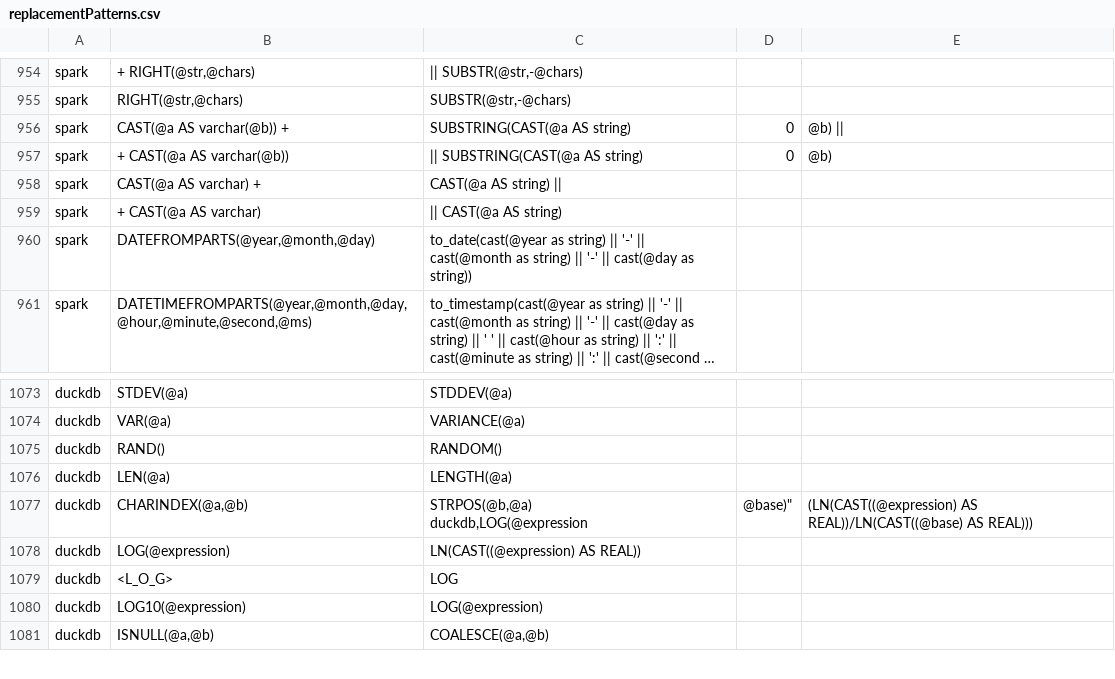
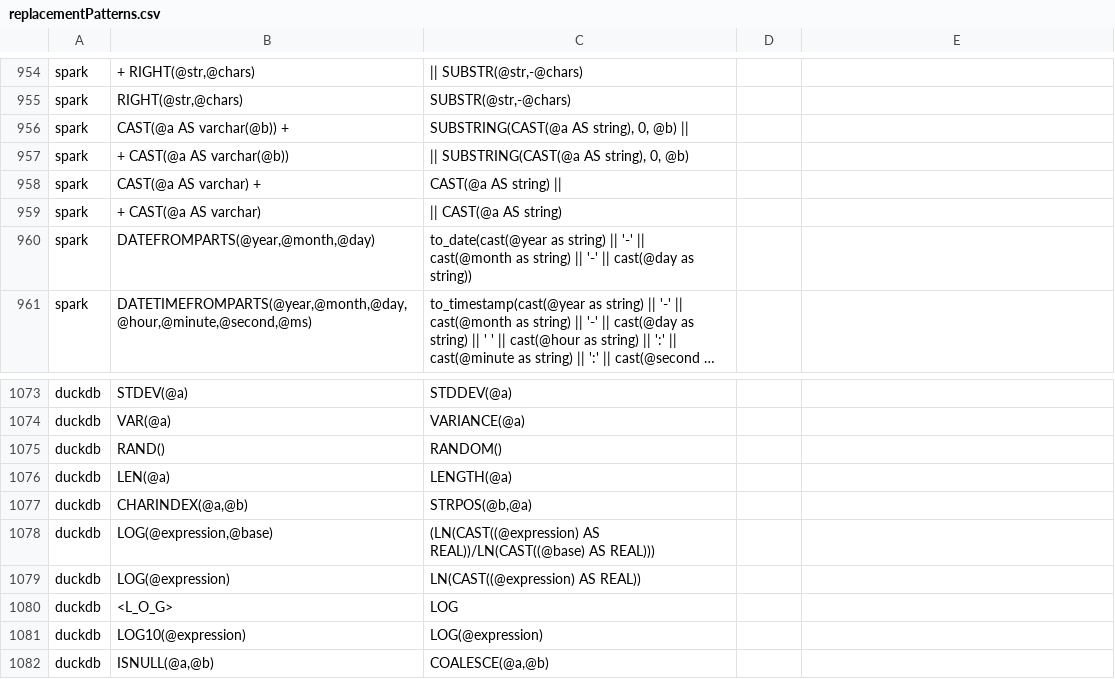
Before and after one commit to OHDSI/SqlRender, a CSV file: inst/csv/replacementPatterns.csv, drawn as a sheet; only a part is shown, gaps mark what is left out; long unchanged cells end in ….

Commit message:
correct csv file format

```diff
--- a/inst/csv/replacementPatterns.csv
+++ b/inst/csv/replacementPatterns.csv
@@ -955,4 +955,4 @@ spark,"+ RIGHT(@str,@chars)","|| SUBSTR(@str,-@chars)"
 spark,"RIGHT(@str,@chars)","SUBSTR(@str,-@chars)"
-spark,CAST(@a AS varchar(@b)) +,SUBSTRING(CAST(@a AS string), 0, @b) ||
-spark,+ CAST(@a AS varchar(@b)),|| SUBSTRING(CAST(@a AS string), 0, @b)
+spark,CAST(@a AS varchar(@b)) +,"SUBSTRING(CAST(@a AS string), 0, @b) ||"
+spark,+ CAST(@a AS varchar(@b)),"|| SUBSTRING(CAST(@a AS string), 0, @b)"
 spark,CAST(@a AS varchar) +,CAST(@a AS string) ||
@@ -1076,4 +1076,4 @@ duckdb,RAND(),RANDOM()
 duckdb,LEN(@a),LENGTH(@a)
-duckdb,"CHARINDEX(@a,@b)","STRPOS(@b,@a)
-duckdb,"LOG(@expression,@base)",(LN(CAST((@expression) AS REAL))/LN(CAST((@base) AS REAL)))
+duckdb,"CHARINDEX(@a,@b)","STRPOS(@b,@a)"
+duckdb,"LOG(@expression,@base)",(LN(CAST((@expression) AS REAL))/LN(CAST((@base) AS REAL)))
 duckdb,LOG(@expression),LN(CAST((@expression) AS REAL))
```
